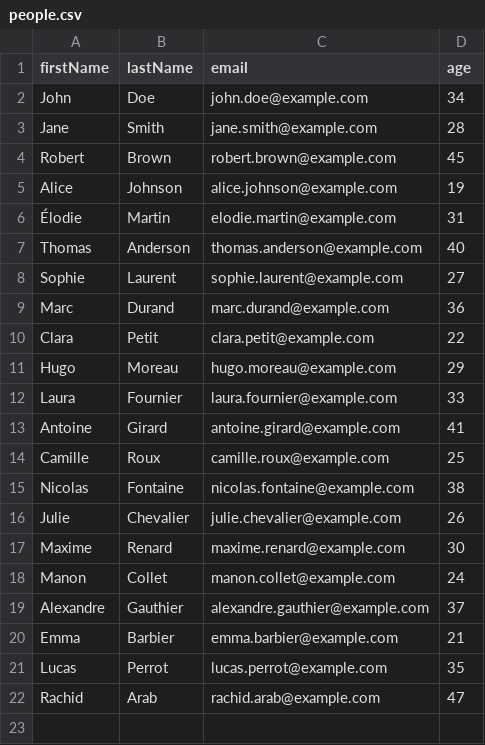
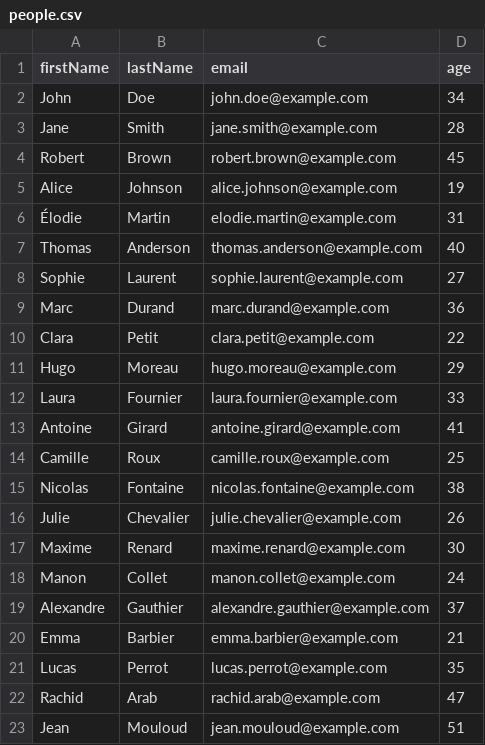
Before and after one commit to Jeremy-Sabadie/csvDataReaderForBDD, a CSV file: src/main/resources/input/people.csv, drawn as a sheet; the diff names each change by its address in the sheet, - before the commit and + after, or states it on an @@ line.

```diff
--- a/src/main/resources/input/people.csv
+++ b/src/main/resources/input/people.csv
+row 23: Jean | Mouloud | jean.mouloud@example.com | 51
```
Also changed, not shown: 2 other files.
